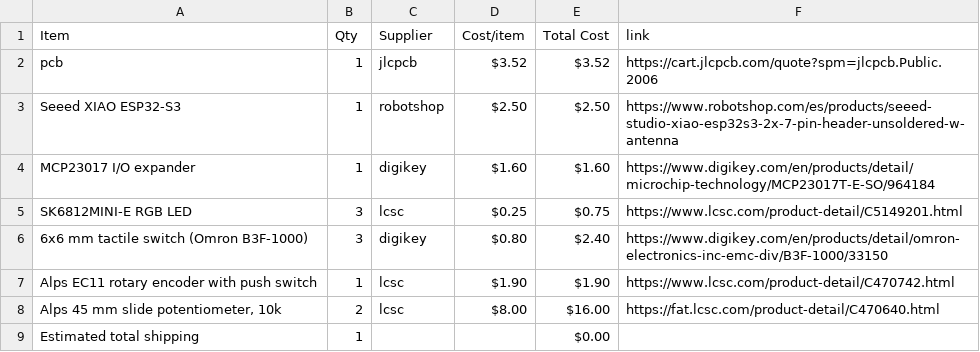
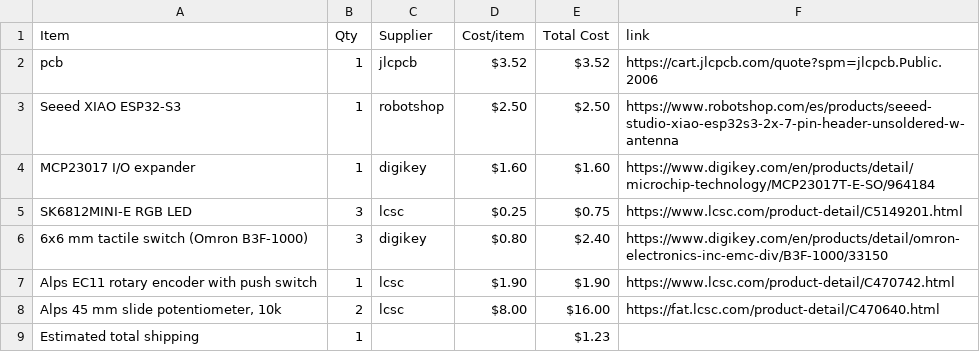
Before and after one commit to mohammedreza622-lang/midi-keyboard, a CSV file: BOM.csv, drawn as a sheet.

Commit message:
Sync Midi Keyboard from Half Life

```diff
--- a/BOM.csv
+++ b/BOM.csv
@@ -8,2 +8,2 @@ Alps EC11 rotary encoder with push switch,1,lcsc,$1.90,$1.90,https://www.lcsc.co
 "Alps 45 mm slide potentiometer, 10k",2,lcsc,$8.00,$16.00,https://fat.lcsc.com/product-detail/C470640.html
-Estimated total shipping,1,,,$0.00,
+Estimated total shipping,1,,,$1.23,
```
